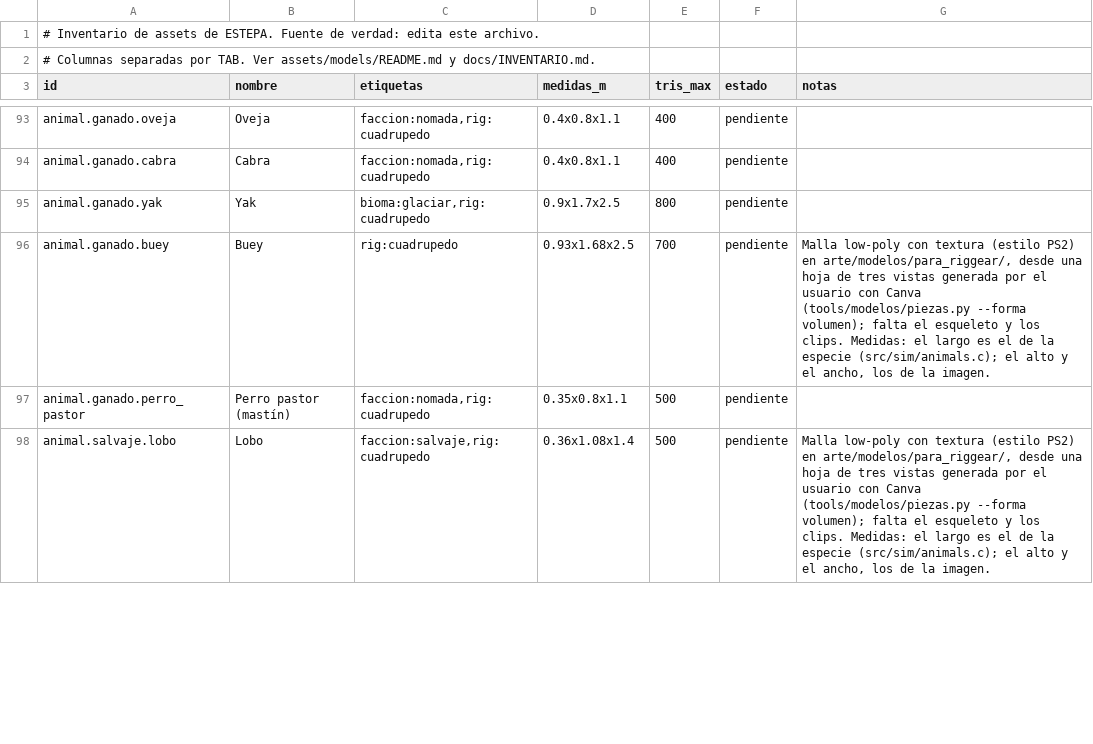
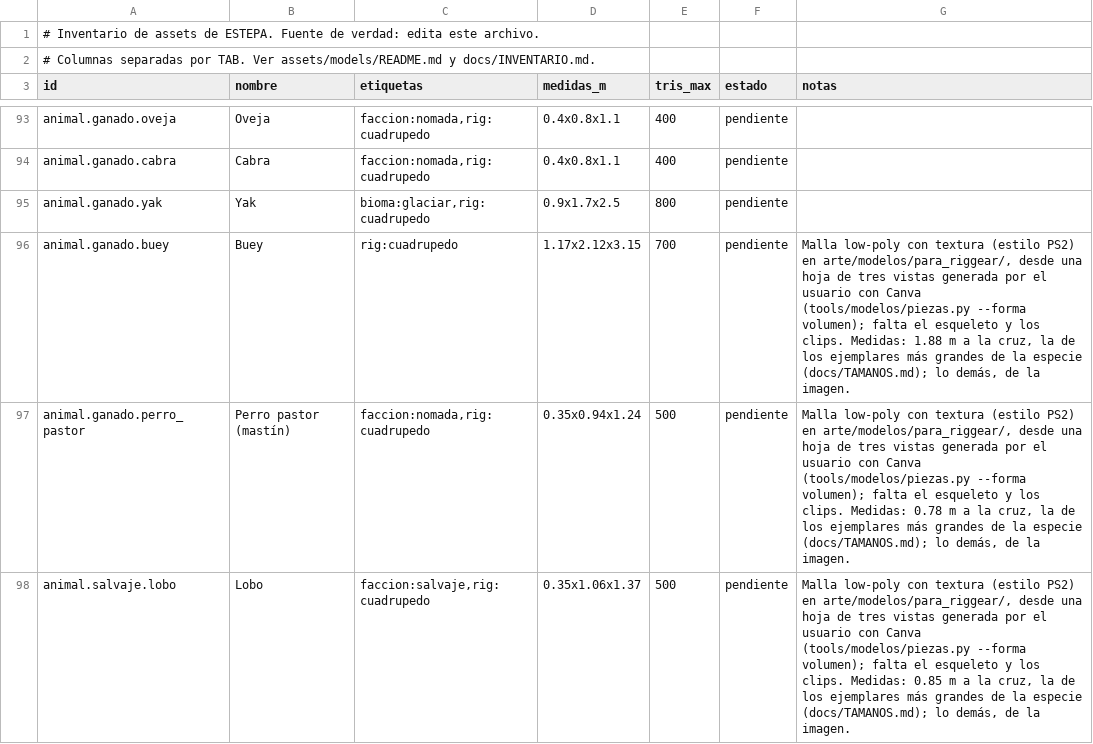
Before and after one commit to amaturanas-sys/Scavenger, a TSV file: assets/inventario.tsv, drawn as a sheet; only a part is shown, gaps mark what is left out; the diff covers the shown part only.

```diff
--- a/assets/inventario.tsv
+++ b/assets/inventario.tsv
@@ -95,4 +95,4 @@ animal.ganado.cabra	Cabra	faccion:nomada,rig:cuadrupedo	0.4x0.8x1.1	400	pendient
 animal.ganado.yak	Yak	bioma:glaciar,rig:cuadrupedo	0.9x1.7x2.5	800	pendiente	
-animal.ganado.buey	Buey	rig:cuadrupedo	0.93x1.68x2.5	700	pendiente	Malla low-poly con textura (estilo PS2) en arte/modelos/para_riggear/, desde una hoja de tres vistas generada por el usuario con Canva (tools/modelos/piezas.py --forma volumen); falta el esqueleto y los clips. Medidas: el largo es el de la especie (src/sim/animals.c); el alto y el ancho, los de la imagen.
-animal.ganado.perro_pastor	Perro pastor (mastín)	faccion:nomada,rig:cuadrupedo	0.35x0.8x1.1	500	pendiente	
-animal.salvaje.lobo	Lobo	faccion:salvaje,rig:cuadrupedo	0.36x1.08x1.4	500	pendiente	Malla low-poly con textura (estilo PS2) en arte/modelos/para_riggear/, desde una hoja de tres vistas generada por el usuario con Canva (tools/modelos/piezas.py --forma volumen); falta el esqueleto y los clips. Medidas: el largo es el de la especie (src/sim/animals.c); el alto y el ancho, los de la imagen.
+animal.ganado.buey	Buey	rig:cuadrupedo	1.17x2.12x3.15	700	pendiente	Malla low-poly con textura (estilo PS2) en arte/modelos/para_riggear/, desde una hoja de tres vistas generada por el usuario con Canva (tools/modelos/piezas.py --forma volumen); falta el esqueleto y los clips. Medidas: 1.88 m a la cruz, la de los ejemplares más grandes de la especie (docs/TAMANOS.md); lo demás, de la imagen.
+animal.ganado.perro_pastor	Perro pastor (mastín)	faccion:nomada,rig:cuadrupedo	0.35x0.94x1.24	500	pendiente	Malla low-poly con textura (estilo PS2) en arte/modelos/para_riggear/, desde una hoja de tres vistas generada por el usuario con Canva (tools/modelos/piezas.py --forma volumen); falta el esqueleto y los clips. Medidas: 0.78 m a la cruz, la de los ejemplares más grandes de la especie (docs/TAMANOS.md); lo demás, de la imagen.
+animal.salvaje.lobo	Lobo	faccion:salvaje,rig:cuadrupedo	0.35x1.06x1.37	500	pendiente	Malla low-poly con textura (estilo PS2) en arte/modelos/para_riggear/, desde una hoja de tres vistas generada por el usuario con Canva (tools/modelos/piezas.py --forma volumen); falta el esqueleto y los clips. Medidas: 0.85 m a la cruz, la de los ejemplares más grandes de la especie (docs/TAMANOS.md); lo demás, de la imagen.
```
Also changed, not shown: 32 edited cells elsewhere in this file, 42 other files.
